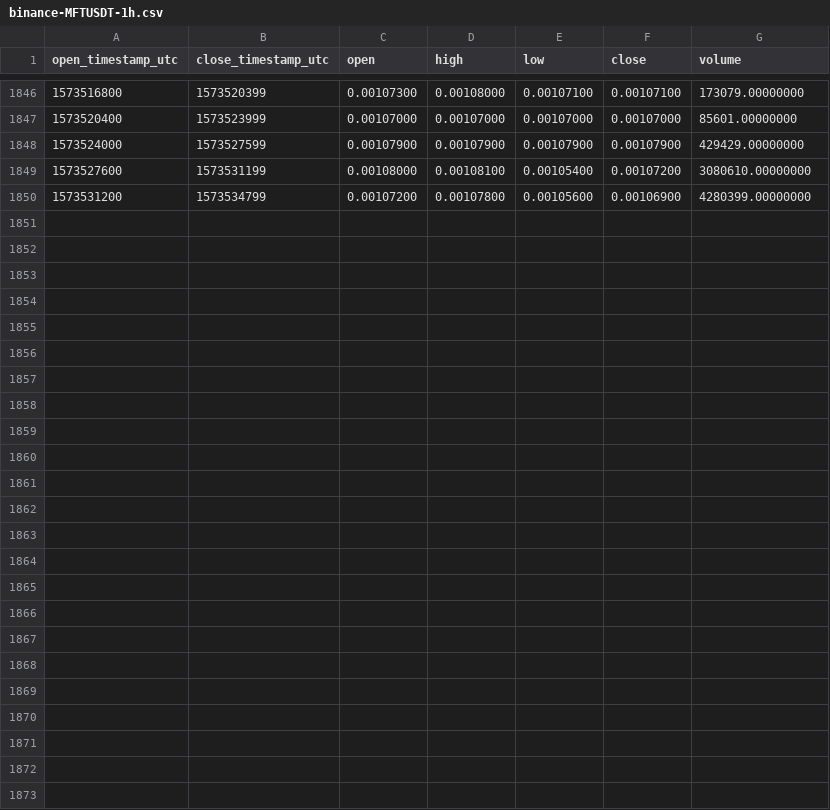
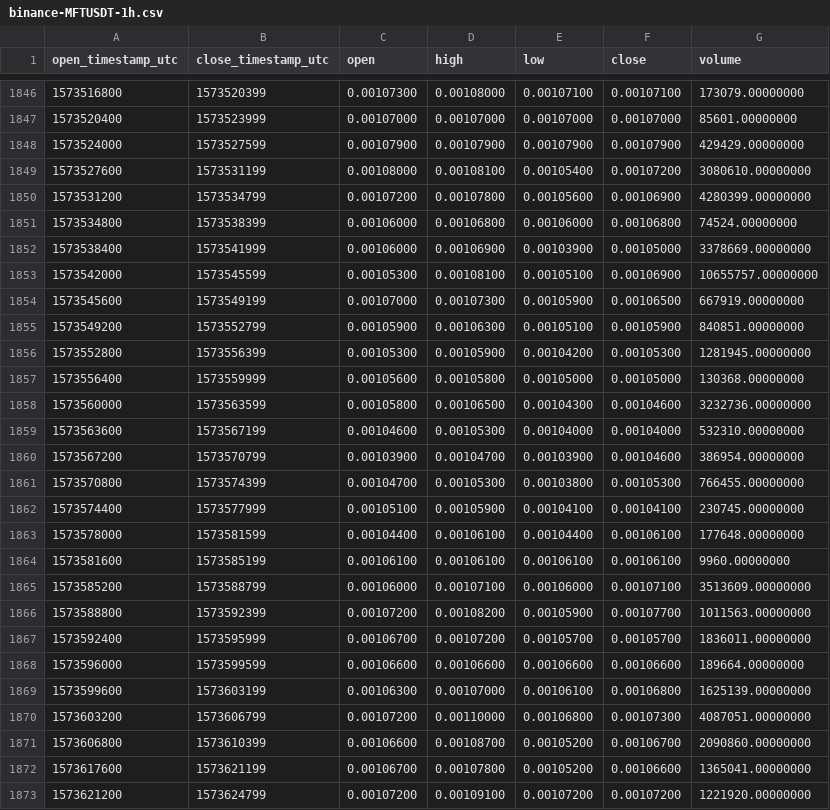
Before and after one commit to cryptobigbro/binance-MFTUSDT, a CSV file: binance-MFTUSDT-1h.csv, drawn as a sheet; only a part is shown, gaps mark what is left out.

Commit message:
Update OHLCV data.

```diff
--- a/binance-MFTUSDT-1h.csv
+++ b/binance-MFTUSDT-1h.csv
@@ -1850 +1850,24 @@ open_timestamp_utc,close_timestamp_utc,open,high,low,close,volume
 1573531200,1573534799,0.00107200,0.00107800,0.00105600,0.00106900,4280399.00000000
+1573534800,1573538399,0.00106000,0.00106800,0.00106000,0.00106800,74524.00000000
+1573538400,1573541999,0.00106000,0.00106900,0.00103900,0.00105000,3378669.00000000
+1573542000,1573545599,0.00105300,0.00108100,0.00105100,0.00106900,10655757.00000000
+1573545600,1573549199,0.00107000,0.00107300,0.00105900,0.00106500,667919.00000000
+1573549200,1573552799,0.00105900,0.00106300,0.00105100,0.00105900,840851.00000000
+1573552800,1573556399,0.00105300,0.00105900,0.00104200,0.00105300,1281945.00000000
+1573556400,1573559999,0.00105600,0.00105800,0.00105000,0.00105000,130368.00000000
+1573560000,1573563599,0.00105800,0.00106500,0.00104300,0.00104600,3232736.00000000
+1573563600,1573567199,0.00104600,0.00105300,0.00104000,0.00104000,532310.00000000
+1573567200,1573570799,0.00103900,0.00104700,0.00103900,0.00104600,386954.00000000
+1573570800,1573574399,0.00104700,0.00105300,0.00103800,0.00105300,766455.00000000
+1573574400,1573577999,0.00105100,0.00105900,0.00104100,0.00104100,230745.00000000
+1573578000,1573581599,0.00104400,0.00106100,0.00104400,0.00106100,177648.00000000
+1573581600,1573585199,0.00106100,0.00106100,0.00106100,0.00106100,9960.00000000
+1573585200,1573588799,0.00106000,0.00107100,0.00106000,0.00107100,3513609.00000000
+1573588800,1573592399,0.00107200,0.00108200,0.00105900,0.00107700,1011563.00000000
+1573592400,1573595999,0.00106700,0.00107200,0.00105700,0.00105700,1836011.00000000
+1573596000,1573599599,0.00106600,0.00106600,0.00106600,0.00106600,189664.00000000
+1573599600,1573603199,0.00106300,0.00107000,0.00106100,0.00106800,1625139.00000000
+1573603200,1573606799,0.00107200,0.00110000,0.00106800,0.00107300,4087051.00000000
+1573606800,1573610399,0.00106600,0.00108700,0.00105200,0.00106700,2090860.00000000
+1573617600,1573621199,0.00106700,0.00107800,0.00105200,0.00106600,1365041.00000000
+1573621200,1573624799,0.00107200,0.00109100,0.00107200,0.00107200,1221920.00000000
```
Also changed, not shown: binance-MFTUSDT-1d.csv.
